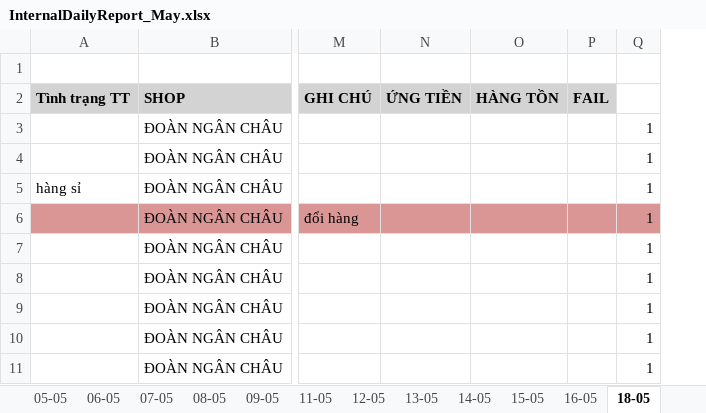
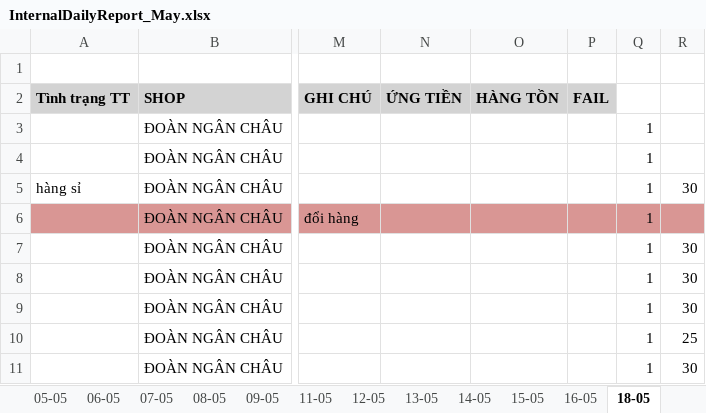
Before and after one commit to UIT19520358/TextExtractorTool, an Excel workbook: data/May/InternalDailyReport_May.xlsx, sheet 18-05, drawn as a sheet; only a part is shown, gaps mark what is left out; values as stored, in another font and other column widths than the file's, no borders; the diff names each change by its address in the sheet, - before the commit and + after, or states it on an @@ line.

```diff
--- a/data/May/InternalDailyReport_May.xlsx (sheet 18-05)
+++ b/data/May/InternalDailyReport_May.xlsx (sheet 18-05)
+column R, rows 5-11: 30 |  | 30 | 30 | 30 | 25 | 30
```
Also changed, not shown: sheet Sheet1, other sheet tabs, data/May/Data_May.xlsx, data/May/THÁNG 5.2026- CHÂU NGÂN- ĐỐI SOÁT.xlsx, 2 other files.
